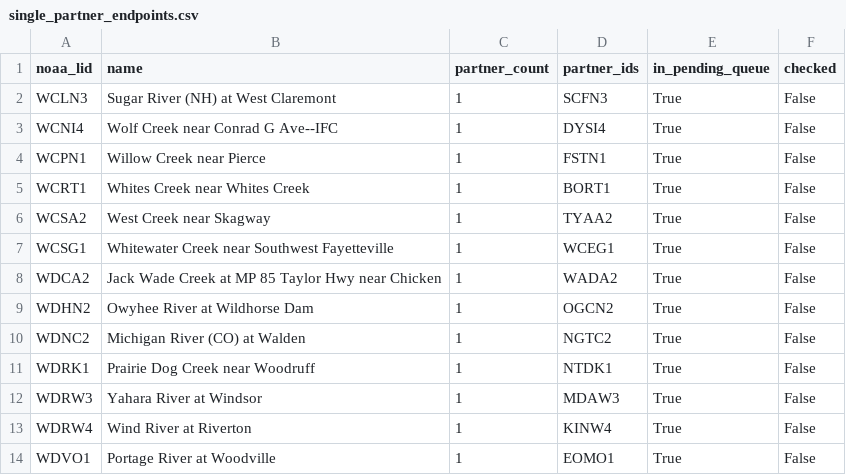
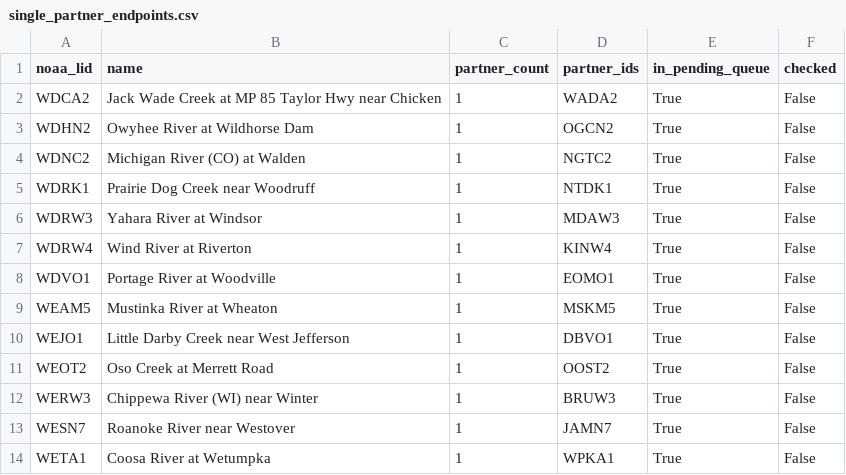
Before and after one commit to pbangiola/paddlersmap, a CSV file: data/network_audit/single_partner_endpoints.csv, drawn as a sheet; only a part is shown; the shorter side is filled out with more unchanged rows.

```diff
--- a/data/network_audit/single_partner_endpoints.csv
+++ b/data/network_audit/single_partner_endpoints.csv
@@ -1,8 +1,2 @@
 noaa_lid,name,partner_count,partner_ids,in_pending_queue,checked
-WCLN3,Sugar River (NH) at West Claremont,1,SCFN3,True,False
-WCNI4,Wolf Creek near Conrad G Ave--IFC,1,DYSI4,True,False
-WCPN1,Willow Creek near Pierce,1,FSTN1,True,False
-WCRT1,Whites Creek near Whites Creek,1,BORT1,True,False
-WCSA2,West Creek near Skagway,1,TYAA2,True,False
-WCSG1,Whitewater Creek near Southwest Fayetteville,1,WCEG1,True,False
 WDCA2,Jack Wade Creek at MP 85 Taylor Hwy near Chicken,1,WADA2,True,False
```
Also changed, not shown: data/network_audit/unchecked_endpoints.csv, 3 other files.
